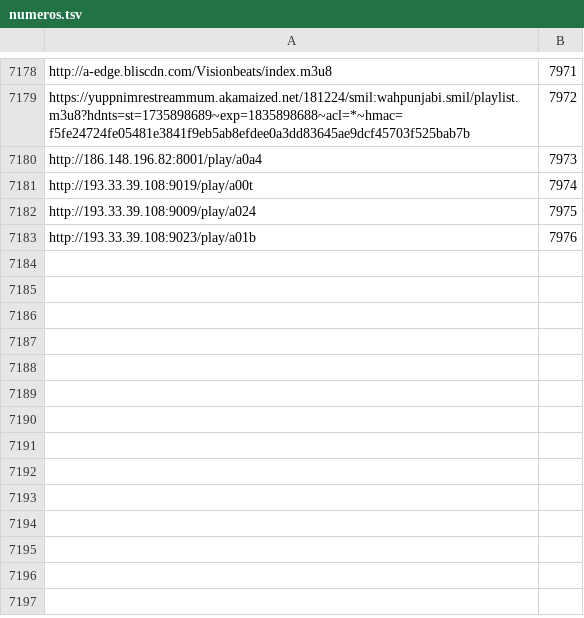
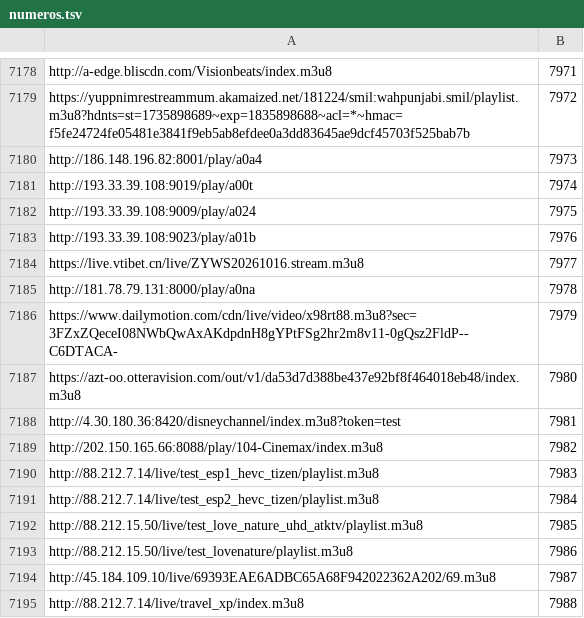
Before and after one commit to live-plus96/tv, a TSV file: numeros.tsv, drawn as a sheet; only a part is shown, gaps mark what is left out; the diff names each change by its address in the sheet, - before the commit and + after, or states it on an @@ line.

Commit message:
numeros de canal 2026-11-03

```diff
--- a/numeros.tsv
+++ b/numeros.tsv
+row 7184: https://live.vtibet.cn/live/ZYWS20261016.stream.m3u8 | 7977
+row 7185: http://181.78.79.131:8000/play/a0na | 7978
+row 7186: https://www.dailymotion.com/cdn/live/video/x98rt88.m3u8?sec=3FZxZQeceI08NWbQwAxAKdpdnH8gYPtFSg2hr2m8v11-0gQsz2FldP--C6DTACA- | 7979
+row 7187: https://azt-oo.otteravision.com/out/v1/da53d7d388be437e92bf8f464018eb48/index.m3u8 | 7980
+row 7188: http://4.30.180.36:8420/disneychannel/index.m3u8?token=test | 7981
+row 7189: http://202.150.165.66:8088/play/104-Cinemax/index.m3u8 | 7982
+row 7190: http://88.212.7.14/live/test_esp1_hevc_tizen/playlist.m3u8 | 7983
+row 7191: http://88.212.7.14/live/test_esp2_hevc_tizen/playlist.m3u8 | 7984
+row 7192: http://88.212.15.50/live/test_love_nature_uhd_atktv/playlist.m3u8 | 7985
+row 7193: http://88.212.15.50/live/test_lovenature/playlist.m3u8 | 7986
+row 7194: http://45.184.109.10/live/69393EAE6ADBC65A68F942022362A202/69.m3u8 | 7987
+row 7195: http://88.212.7.14/live/travel_xp/index.m3u8 | 7988
```
